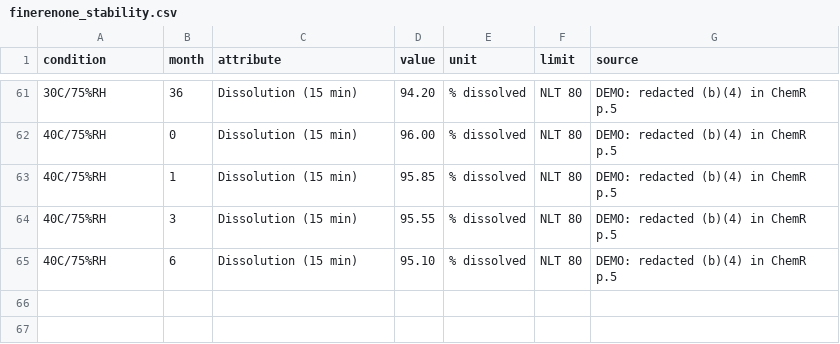
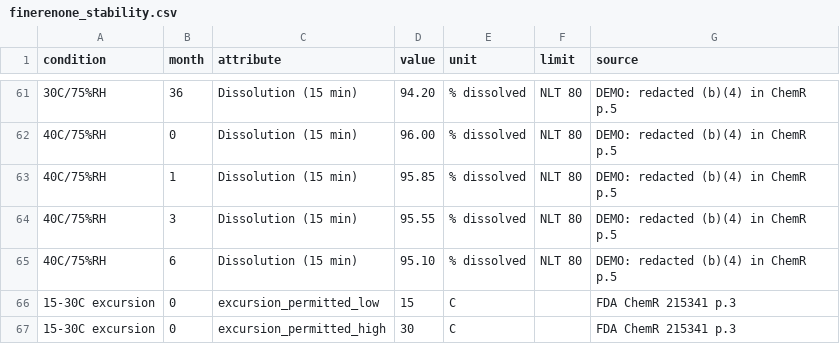
Before and after one commit to HilKalathiya/eCTD-Compilation-Audit-Platform, a CSV file: data/stability/finerenone_stability.csv, drawn as a sheet; only a part is shown, gaps mark what is left out; the diff names each change by its address in the sheet, - before the commit and + after, or states it on an @@ line.

Commit message:
T-063: C3.8b stability checks

```diff
--- a/data/stability/finerenone_stability.csv
+++ b/data/stability/finerenone_stability.csv
+row 66: 15-30C excursion | 0 | excursion_permitted_low | 15 | C |  | FDA ChemR 215341 p.3
+row 67: 15-30C excursion | 0 | excursion_permitted_high | 30 | C |  | FDA ChemR 215341 p.3
```
Also changed, not shown: 11 other files.
